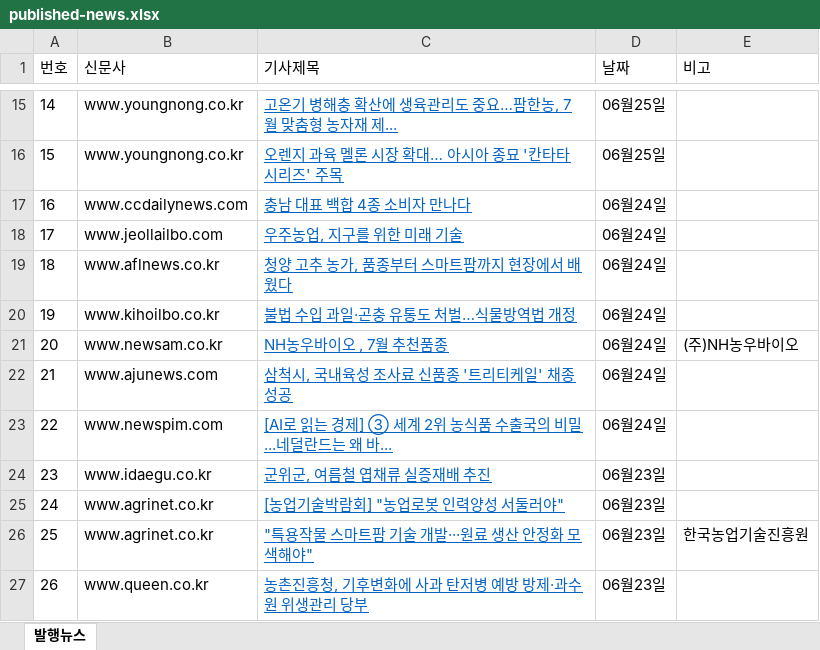
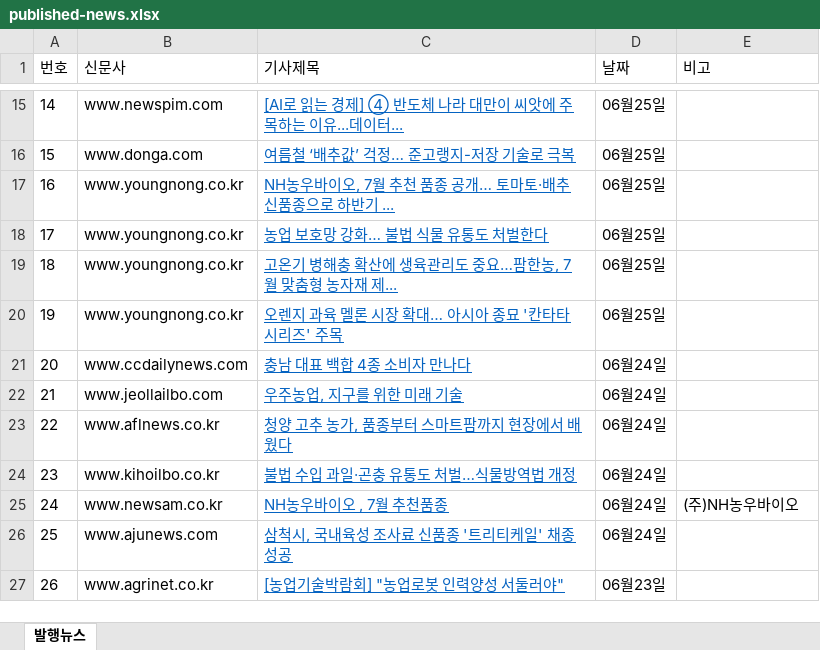
Before and after one commit to leeshelijah-spec/leeshelijah-spec.github.io, an Excel workbook: assets/published-news.xlsx, sheet 발행뉴스, drawn as a sheet; only a part is shown, gaps mark what is left out; values as stored, in another font and other column widths than the file's, no borders; the diff covers the shown part only; the diff names each change by its address in the sheet, - before the commit and + after, or states it on an @@ line.

Commit message:
Publish dashboard snapshot 2026-06-30 13:38

```diff
--- a/assets/published-news.xlsx (sheet 발행뉴스)
+++ b/assets/published-news.xlsx (sheet 발행뉴스)
-B15 (신문사): www.youngnong.co.kr
+B15 (신문사): www.newspim.com
-C15 (기사제목): 고온기 병해충 확산에 생육관리도 중요…팜한농, 7월 맞춤형 농자재 제...
+C15 (기사제목): [AI로 읽는 경제] ④ 반도체 나라 대만이 씨앗에 주목하는 이유...데이터...
-B16 (신문사): www.youngnong.co.kr
+B16 (신문사): www.donga.com
-C16 (기사제목): 오렌지 과육 멜론 시장 확대… 아시아 종묘 '칸타타 시리즈' 주목
+C16 (기사제목): 여름철 ‘배추값’ 걱정… 준고랭지-저장 기술로 극복
-B17 (신문사): www.ccdailynews.com
+B17 (신문사): www.youngnong.co.kr
-C17 (기사제목): 충남 대표 백합 4종 소비자 만나다
+C17 (기사제목): NH농우바이오, 7월 추천 품종 공개… 토마토·배추 신품종으로 하반기 ...
-D17:D20 (날짜): 06월24일
+D17:D20 (날짜): 06월25일
-B18 (신문사): www.jeollailbo.com
+B18 (신문사): www.youngnong.co.kr
-C18 (기사제목): 우주농업, 지구를 위한 미래 기술
+C18 (기사제목): 농업 보호망 강화… 불법 식물 유통도 처벌한다
-B19 (신문사): www.aflnews.co.kr
+B19 (신문사): www.youngnong.co.kr
-C19 (기사제목): 청양 고추 농가, 품종부터 스마트팜까지 현장에서 배웠다
+C19 (기사제목): 고온기 병해충 확산에 생육관리도 중요…팜한농, 7월 맞춤형 농자재 제...
-B20 (신문사): www.kihoilbo.co.kr
+B20 (신문사): www.youngnong.co.kr
-C20 (기사제목): 불법 수입 과일·곤충 유통도 처벌…식물방역법 개정
+C20 (기사제목): 오렌지 과육 멜론 시장 확대… 아시아 종묘 '칸타타 시리즈' 주목
-B21 (신문사): www.newsam.co.kr
+B21 (신문사): www.ccdailynews.com
-C21 (기사제목): NH농우바이오 , 7월 추천품종
+C21 (기사제목): 충남 대표 백합 4종 소비자 만나다
-E21 (비고): (주)NH농우바이오
+E21 (비고): (empty)
-B22 (신문사): www.ajunews.com
+B22 (신문사): www.jeollailbo.com
-C22 (기사제목): 삼척시, 국내육성 조사료 신품종 '트리티케일' 채종 성공
+C22 (기사제목): 우주농업, 지구를 위한 미래 기술
-B23 (신문사): www.newspim.com
+B23 (신문사): www.aflnews.co.kr
-C23 (기사제목): [AI로 읽는 경제] ③ 세계 2위 농식품 수출국의 비밀...네덜란드는 왜 바...
+C23 (기사제목): 청양 고추 농가, 품종부터 스마트팜까지 현장에서 배웠다
-B24 (신문사): www.idaegu.co.kr
+B24 (신문사): www.kihoilbo.co.kr
-C24 (기사제목): 군위군, 여름철 엽채류 실증재배 추진
+C24 (기사제목): 불법 수입 과일·곤충 유통도 처벌…식물방역법 개정
-D24:D26 (날짜): 06월23일
+D24:D26 (날짜): 06월24일
-B25 (신문사): www.agrinet.co.kr
+B25 (신문사): www.newsam.co.kr
-C25 (기사제목): [농업기술박람회] "농업로봇 인력양성 서둘러야"
+C25 (기사제목): NH농우바이오 , 7월 추천품종
-E25 (비고): (empty)
+E25 (비고): (주)NH농우바이오
-B26 (신문사): www.agrinet.co.kr
+B26 (신문사): www.ajunews.com
-C26 (기사제목): "특용작물 스마트팜 기술 개발···원료 생산 안정화 모색해야"
+C26 (기사제목): 삼척시, 국내육성 조사료 신품종 '트리티케일' 채종 성공
-E26 (비고): 한국농업기술진흥원
+E26 (비고): (empty)
-B27 (신문사): www.queen.co.kr
+B27 (신문사): www.agrinet.co.kr
-C27 (기사제목): 농촌진흥청, 기후변화에 사과 탄저병 예방 방제·과수원 위생관리 당부
+C27 (기사제목): [농업기술박람회] "농업로봇 인력양성 서둘러야"
```
Also changed, not shown: 63 edited cells elsewhere in this sheet, 2 other files.
